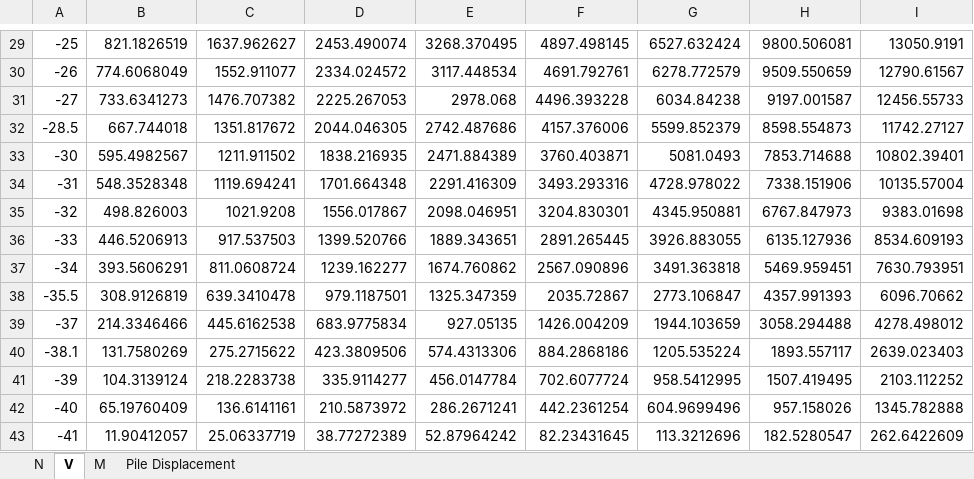
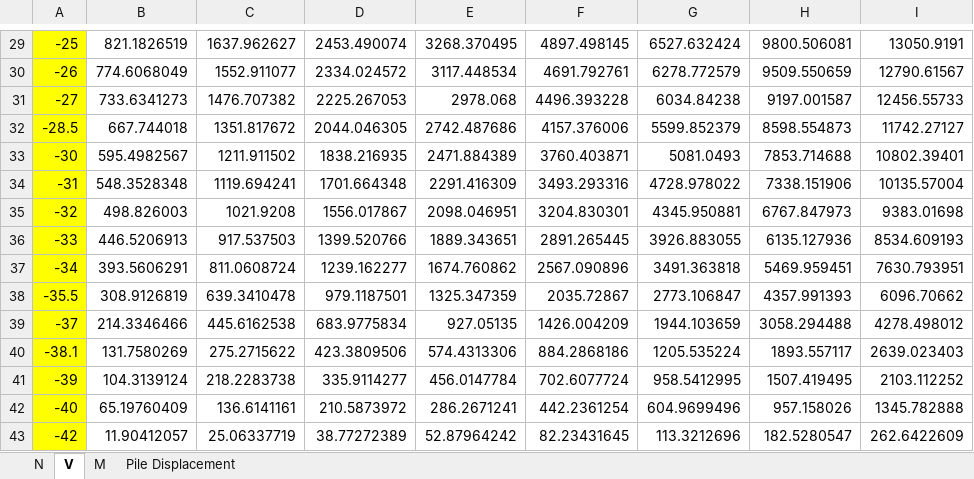
Before and after one commit to Shashlik-King/London, an Excel workbook: Plaxisfiles/benchmark/Structural Forces D_200.xlsx, sheet V, drawn as a sheet; only a part is shown, gaps mark what is left out; values as stored, in another font and other column widths than the file's, no borders; the diff covers the shown part only; the diff names each change by its address in the sheet, - before the commit and + after, or states it on an @@ line.

```diff
--- a/Plaxisfiles/benchmark/Structural Forces D_200.xlsx (sheet V)
+++ b/Plaxisfiles/benchmark/Structural Forces D_200.xlsx (sheet V)
-A29:A43 fill: none
+A29:A43 fill: #FFFF00
-A43: -41
+A43: -42
```
Also changed, not shown: 18 edited cells and cell formats elsewhere in this sheet, sheet M, sheet Pile Displacement, sheet N, charts or pictures, Plaxisfiles/benchmark/Structural Forces D_10.xlsx, benchmark/COPCAT_input_benchmark_pile_resp.xlsm, 13 other files.
